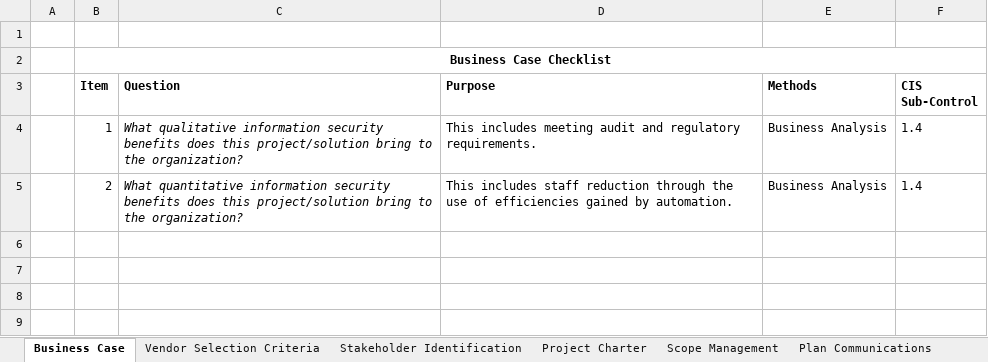
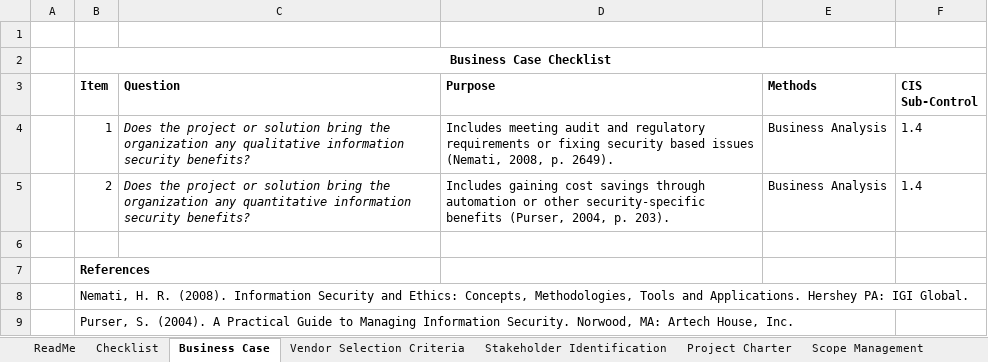
Before and after one commit to moogs37/InfoSec-Project-Management, an Excel workbook: Information Security Best Practices While Managing Projects Checklist.xlsx, sheet Business Case, drawn as a sheet; values as stored, in another font and other column widths than the file's, no borders; the diff names each change by its address in the sheet, - before the commit and + after, or states it on an @@ line.

```diff
--- a/Information Security Best Practices While Managing Projects Checklist.xlsx (sheet Business Case)
+++ b/Information Security Best Practices While Managing Projects Checklist.xlsx (sheet Business Case)
+sheet tab: ReadMe
+sheet tab: Checklist
-C4 (Question): What qualitative information security benefits does this project/solution bring to the organization?
+C4 (Question): Does the project or solution bring the organization any qualitative information security benefits?
-D4 (Purpose): This includes meeting audit and regulatory requirements.
+D4 (Purpose): Includes meeting audit and regulatory requirements or fixing security based issues (Nemati, 2008, p. 2649).
-C5 (Question): What quantitative information security benefits does this project/solution bring to the organization?
+C5 (Question): Does the project or solution bring the organization any quantitative information security benefits?
-D5 (Purpose): This includes staff reduction through the use of efficiencies gained by automation.
+D5 (Purpose): Includes gaining cost savings through automation or other security-specific benefits (Purser, 2004, p. 203).
+row 6: (empty)
+row 7:  | References
+row 8:  | Nemati, H. R. (2008). Information Security and Ethics: Concepts, Methodologies, Tools and Applications. Hershey PA: IGI Global.
+row 9:  | Purser, S. (2004). A Practical Guide to Managing Information Security. Norwood, MA: Artech House, Inc.
```
Also changed, not shown: sheet Vendor Selection Criteria, sheet Plan Risk Management, sheet Business Associate Agreements, sheet Scope Management, sheet Plan Procurement, sheet Stakeholder Identification, 1 more sheet, other sheet tabs, charts or pictures.
